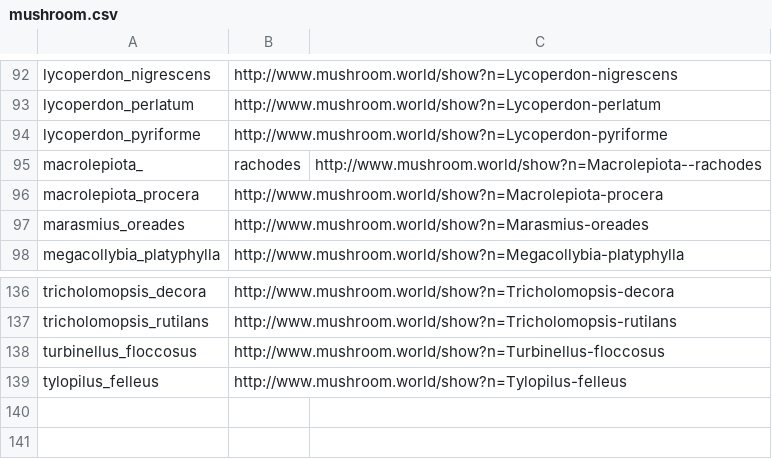
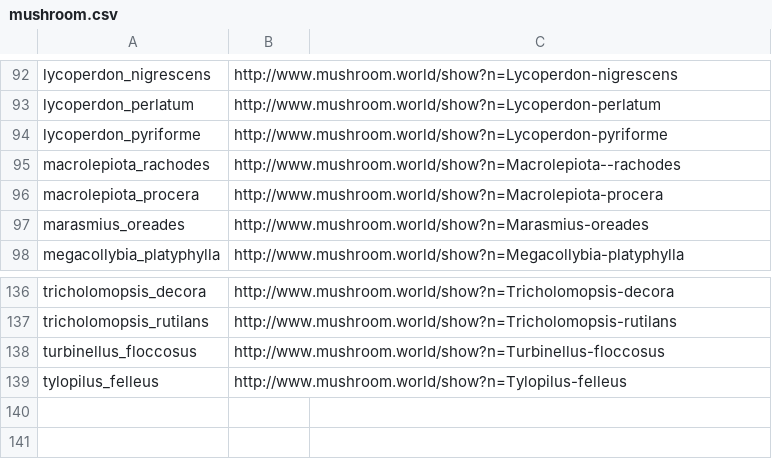
Before and after one commit to chefZau/PoisonPlantTargeter, a CSV file: model_training/data_mining/mushroom.csv, drawn as a sheet; only a part is shown, gaps mark what is left out; removed rows and columns are numbered as before the commit, all else as after; the diff names each change by its address in the sheet, - before the commit and + after, or states it on an @@ line.

Commit message:
modify mushroom links

```diff
--- a/model_training/data_mining/mushroom.csv
+++ b/model_training/data_mining/mushroom.csv
-row 95: macrolepiota_ | rachodes | http://www.mushroom.world/show?n=Macrolepiota--rachodes
+row 95: macrolepiota_rachodes | http://www.mushroom.world/show?n=Macrolepiota--rachodes
-row 140: (empty)
-row 141: (empty)
```
